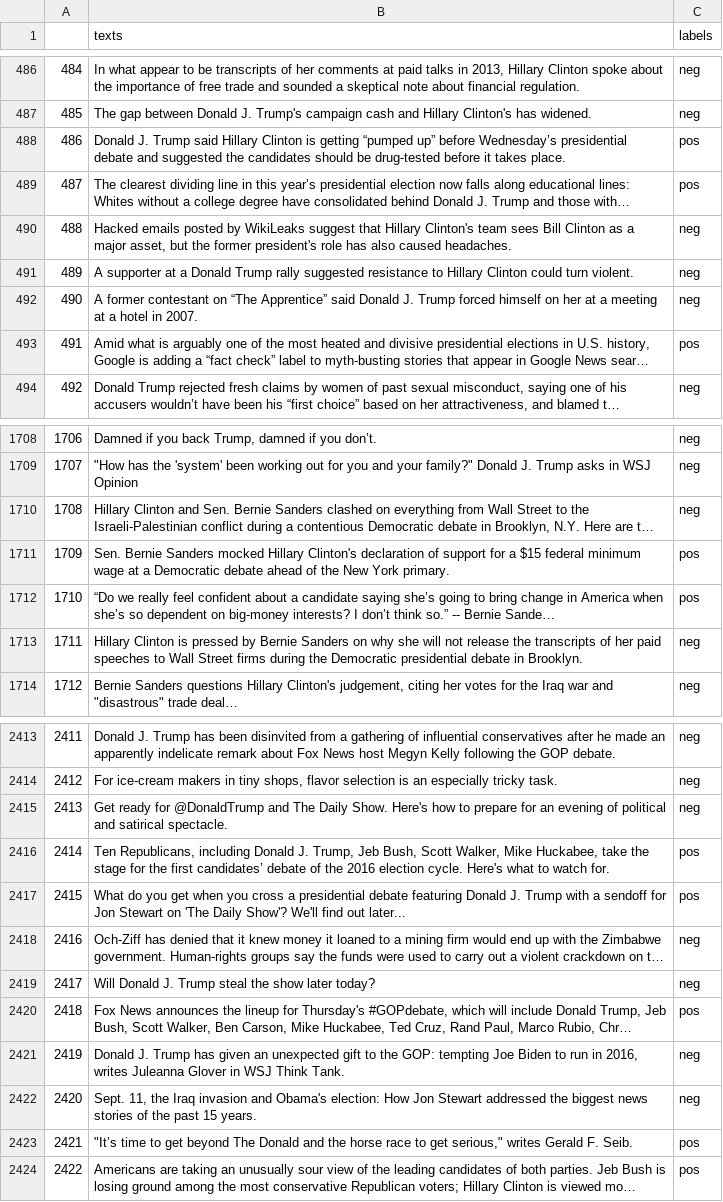
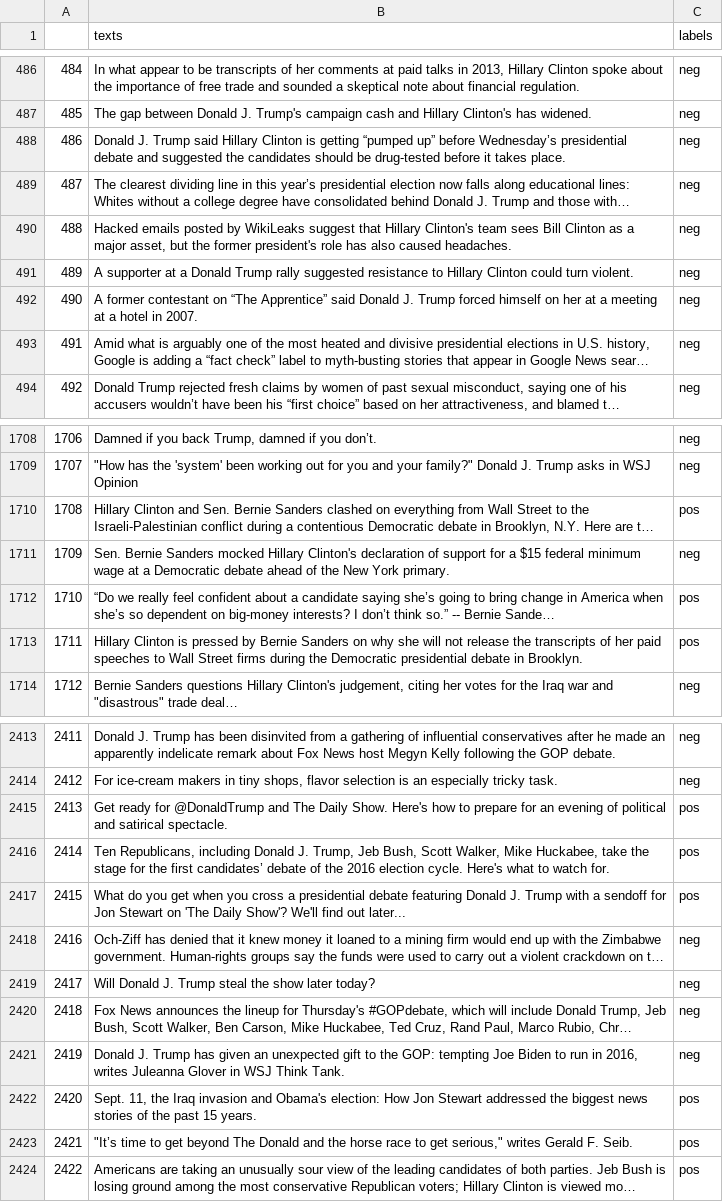
Before and after one commit to harumhl/Grab-Em-by-the-Posts-, a CSV file: Machine_labeled_Haru/machine_labeled_wsj.csv, drawn as a sheet; only a part is shown, gaps mark what is left out; long unchanged cells end in …; the diff covers the shown part only; the diff names each change by its address in the sheet, - before the commit and + after, or states it on an @@ line.

```diff
--- a/Machine_labeled_Haru/machine_labeled_wsj.csv
+++ b/Machine_labeled_Haru/machine_labeled_wsj.csv
-C488:C489 (labels): pos
+C488:C489 (labels): neg
-C493 (labels): pos
+C493 (labels): neg
-C1710 (labels): neg
+C1710 (labels): pos
-C1711 (labels): pos
+C1711 (labels): neg
-C1713 (labels): neg
+C1713 (labels): pos
-C2415 (labels): neg
+C2415 (labels): pos
-C2420 (labels): pos
+C2420 (labels): neg
-C2422 (labels): neg
+C2422 (labels): pos
```
Also changed, not shown: 98 edited cells elsewhere in this file, Machine_labeled_Haru/machine_labeled_cnn.csv, Machine_labeled_Haru/machine_labeled_fox.csv, 4 other files.
